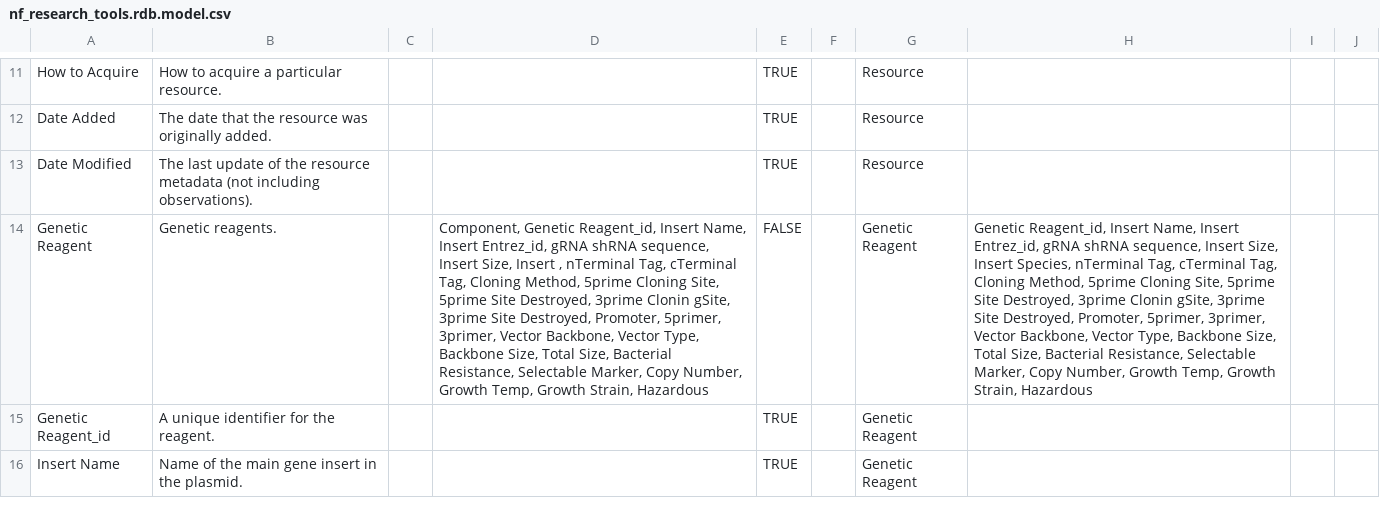
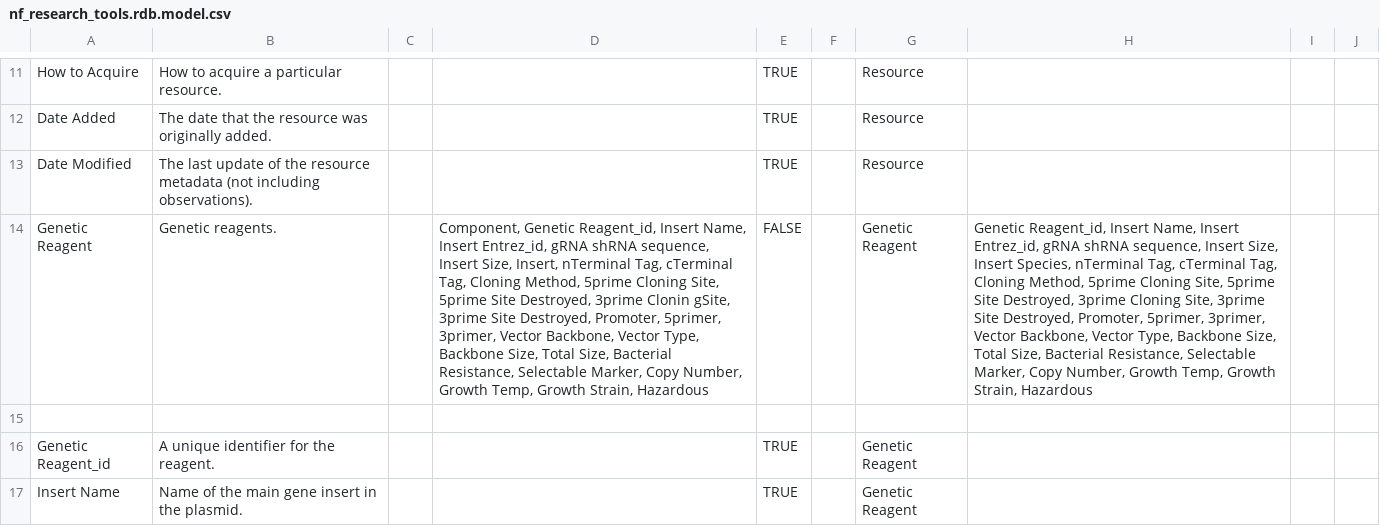
Before and after one commit to nf-osi/nf-research-tools-schema, a CSV file: nf_research_tools.rdb.model.csv, drawn as a sheet; only a part is shown, gaps mark what is left out; the diff names each change by its address in the sheet, - before the commit and + after, or states it on an @@ line.

Commit message:
Update nf_research_tools.rdb.model.csv
Co-authored-by: Robert Allaway <allaway@users.noreply.github.com>

```diff
--- a/nf_research_tools.rdb.model.csv
+++ b/nf_research_tools.rdb.model.csv
-D14: …Insert Size, Insert , nTerminal Tag,…
+D14: …Insert Size, Insert, nTerminal Tag,…
-H14: …Destroyed, 3prime Clonin gSite, 3prime Site…
+H14: …Destroyed, 3prime Cloning Site, 3prime Site…
+row 15: (empty)
```
